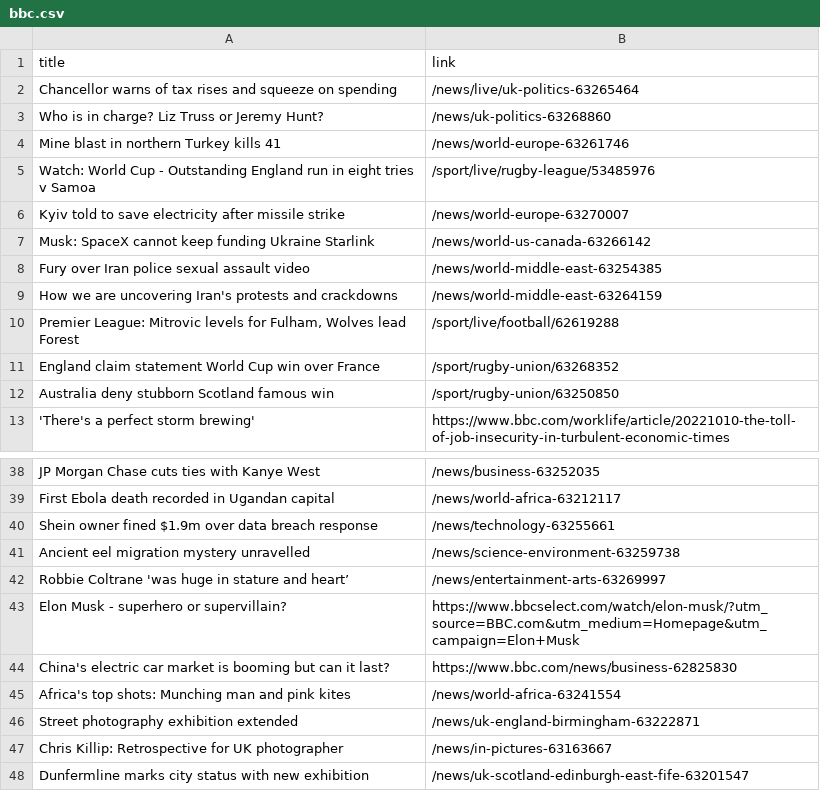
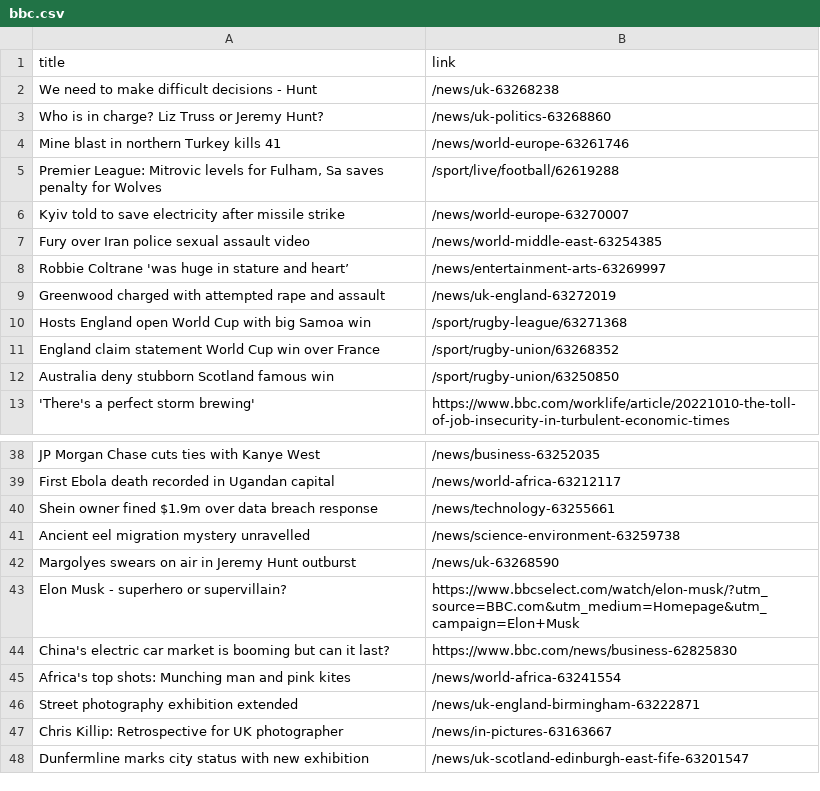
Before and after one commit to luyi-eve/automatic-scraper-bbc, a CSV file: bbc.csv, drawn as a sheet; only a part is shown, gaps mark what is left out.

```diff
--- a/bbc.csv
+++ b/bbc.csv
@@ -1,11 +1,11 @@
 title,link
-Chancellor warns of tax rises and squeeze on spending,/news/live/uk-politics-63265464
+We need to make difficult decisions - Hunt,/news/uk-63268238
 Who is in charge? Liz Truss or Jeremy Hunt?,/news/uk-politics-63268860
 Mine blast in northern Turkey kills 41,/news/world-europe-63261746
-Watch: World Cup - Outstanding England run in eight tries v Samoa,/sport/live/rugby-league/53485976
+"Premier League: Mitrovic levels for Fulham, Sa saves penalty for Wolves",/sport/live/football/62619288
 Kyiv told to save electricity after missile strike,/news/world-europe-63270007
-Musk: SpaceX cannot keep funding Ukraine Starlink,/news/world-us-canada-63266142
 Fury over Iran police sexual assault video,/news/world-middle-east-63254385
-How we are uncovering Iran's protests and crackdowns,/news/world-middle-east-63264159
-"Premier League: Mitrovic levels for Fulham, Wolves lead Forest",/sport/live/football/62619288
+Robbie Coltrane 'was huge in stature and heart’,/news/entertainment-arts-63269997
+Greenwood charged with attempted rape and assault,/news/uk-england-63272019
+Hosts England open World Cup with big Samoa win,/sport/rugby-league/63271368
 England claim statement World Cup win over France,/sport/rugby-union/63268352
@@ -41,3 +41,3 @@ Shein owner fined $1.9m over data breach response,/news/technology-63255661
 Ancient eel migration mystery unravelled,/news/science-environment-63259738
-Robbie Coltrane 'was huge in stature and heart’,/news/entertainment-arts-63269997
+Margolyes swears on air in Jeremy Hunt outburst,/news/uk-63268590
 Elon Musk - superhero or supervillain?,https://www.bbcselect.com/watch/elon-musk/?utm_source=BBC.com&utm_medium=Homepage&utm_campaign=Elon+Musk
```
